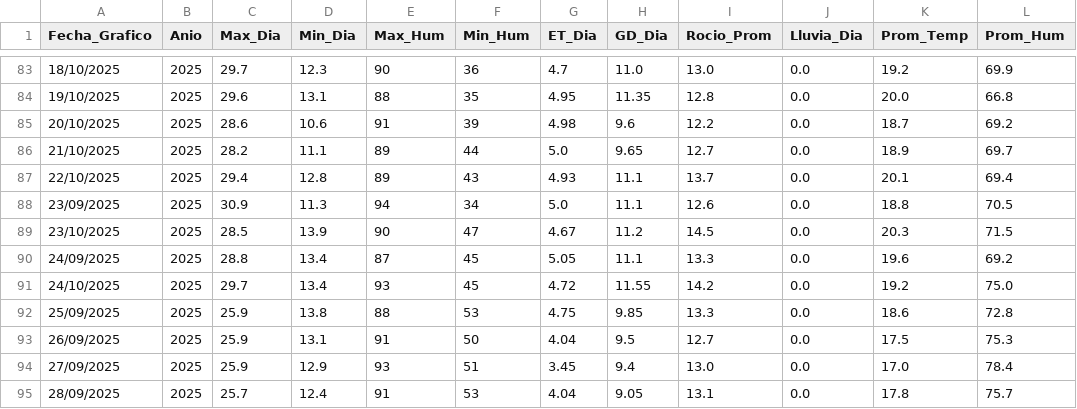
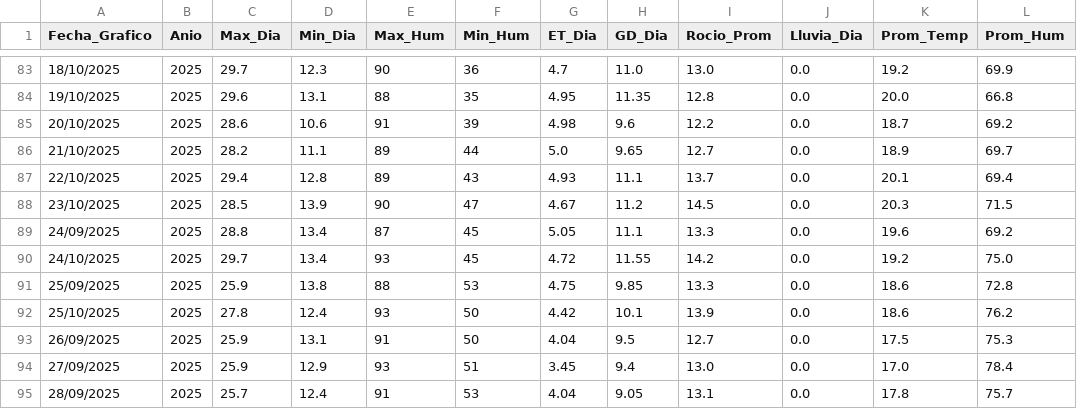
Before and after one commit to omartel-crypto/Datos_Meteorologico, a CSV file: datos_yaurilla.csv, drawn as a sheet; only a part is shown, gaps mark what is left out; the diff covers the shown part only.

```diff
--- a/datos_yaurilla.csv
+++ b/datos_yaurilla.csv
@@ -87,3 +87,2 @@
 22/10/2025,2025,29.4,12.8,89,43,4.93,11.1,13.7,0.0,20.1,69.4
-23/09/2025,2025,30.9,11.3,94,34,5.0,11.1,12.6,0.0,18.8,70.5
 23/10/2025,2025,28.5,13.9,90,47,4.67,11.2,14.5,0.0,20.3,71.5
@@ -92,2 +91,3 @@
 25/09/2025,2025,25.9,13.8,88,53,4.75,9.85,13.3,0.0,18.6,72.8
+25/10/2025,2025,27.8,12.4,93,50,4.42,10.1,13.9,0.0,18.6,76.2
 26/09/2025,2025,25.9,13.1,91,50,4.04,9.5,12.7,0.0,17.5,75.3
```
Also changed, not shown: 3 added rows, 3 removed rows and 3 edited cells elsewhere in this file, datos_actualizados.csv.
